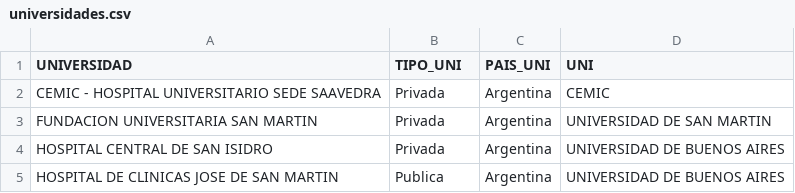
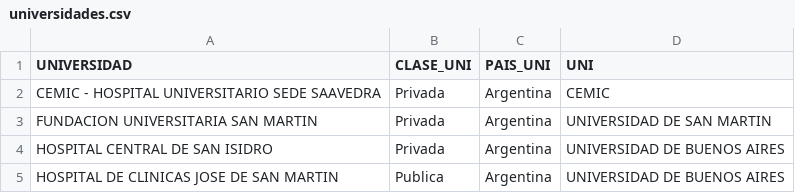
Before and after one commit to LuisaBeccar/ODMexamen, a CSV file: generar_data/universidades.csv, drawn as a sheet; only a part is shown.

Commit message:
Update universidades.csv

```diff
--- a/generar_data/universidades.csv
+++ b/generar_data/universidades.csv
@@ -1,2 +1,2 @@
-UNIVERSIDAD,TIPO_UNI,PAIS_UNI,UNI
+UNIVERSIDAD,CLASE_UNI,PAIS_UNI,UNI
 CEMIC - HOSPITAL UNIVERSITARIO SEDE SAAVEDRA,Privada,Argentina,CEMIC
```
